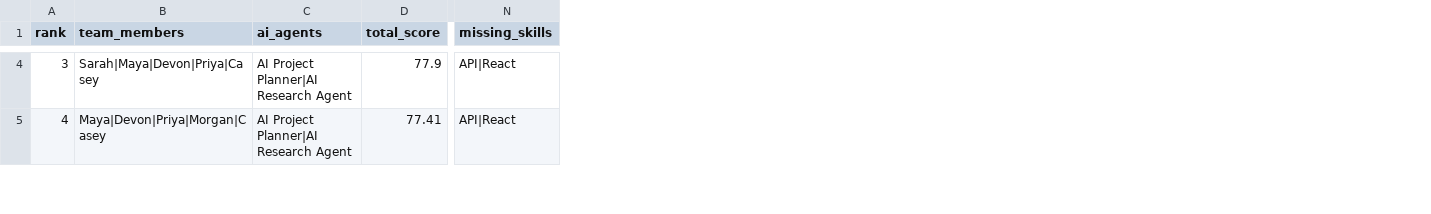
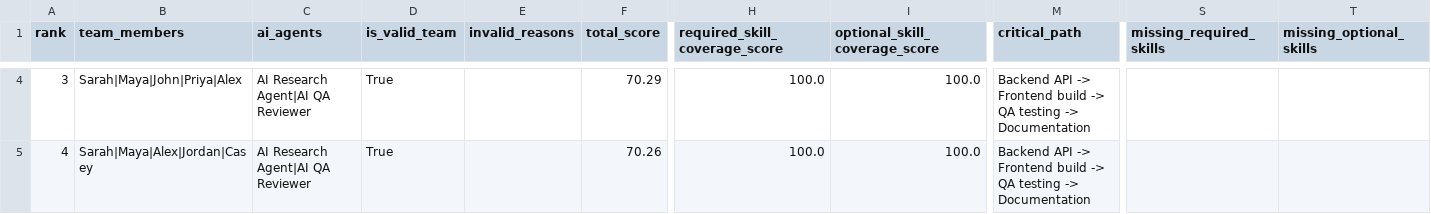
Before and after one commit to katkemner/Deploy, a CSV file: workforce_simulator/outputs/results.csv, drawn as a sheet; only a part is shown, gaps mark what is left out; removed rows and columns are numbered as before the commit, all else as after; the diff covers the shown part only; the diff names each change by its address in the sheet, - before the commit and + after, or states it on an @@ line.

```diff
--- a/workforce_simulator/outputs/results.csv
+++ b/workforce_simulator/outputs/results.csv
+column D (is_valid_team), rows 4-5: True | True
+column E (invalid_reasons), empty
+column H (required_skill_coverage_score), rows 4-5: 100.0 | 100.0
+column I (optional_skill_coverage_score), rows 4-5: 100.0 | 100.0
+column M (critical_path), rows 4-5: Backend API -> Frontend build -> QA testing -> Documentation | Backend API -> Frontend build -> QA testing -> Documentation
-column N (missing_skills), rows 4-5: API|React | API|React
+column S (missing_required_skills), empty
+column T (missing_optional_skills), empty
-B4 (team_members): Sarah|Maya|Devon|Priya|Casey
+B4 (team_members): Sarah|Maya|John|Priya|Alex
-C4:C5 (ai_agents): AI Project Planner|AI Research Agent
+C4:C5 (ai_agents): AI Research Agent|AI QA Reviewer
-F4 (total_score): 77.9
+F4 (total_score): 70.29
-B5 (team_members): Maya|Devon|Priya|Morgan|Casey
+B5 (team_members): Sarah|Maya|Alex|Jordan|Casey
-F5 (total_score): 77.41
+F5 (total_score): 70.26
```
Also changed, not shown: 66 edited cells elsewhere in this file, workforce_simulator/data/project_tasks.csv, 13 other files.
